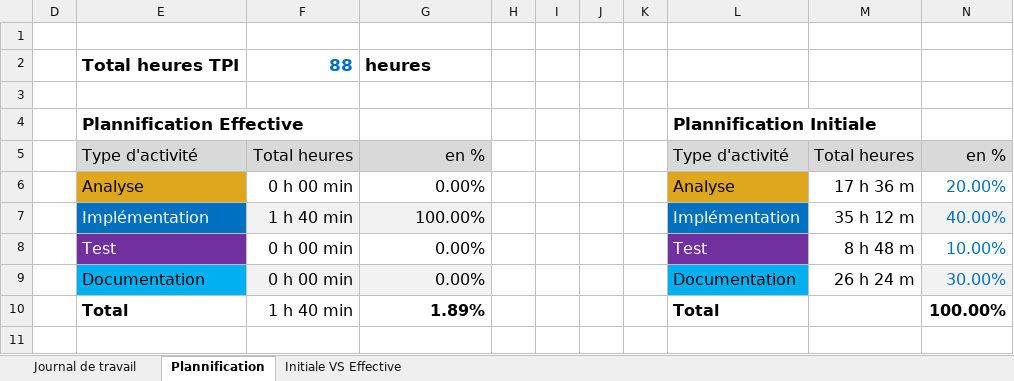
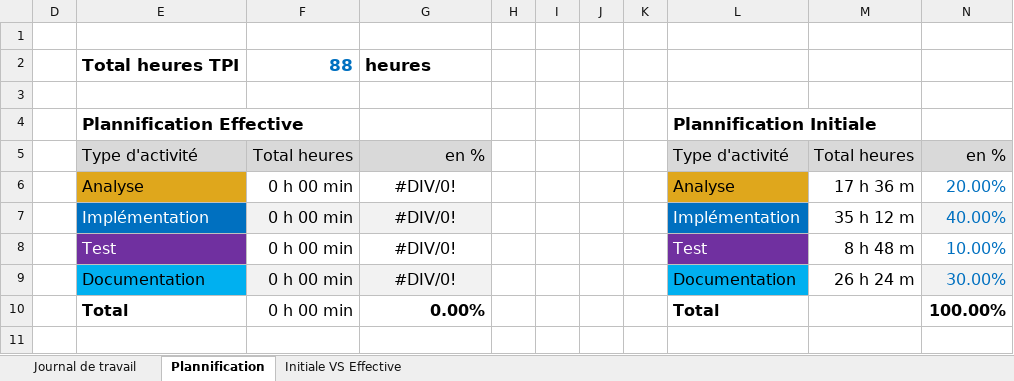
Before and after one commit to RyanDPC/Vanguard-Fighter-s, an Excel workbook: Doc/JDT/Journal-de-Travail_NomPrénom_Model.xlsx, sheet Plannification, drawn as a sheet; values as stored, in another font and other column widths than the file's, no borders; charts and pictures not drawn; the diff names each change by its address in the sheet, - before the commit and + after, or states it on an @@ line.

```diff
--- a/Doc/JDT/Journal-de-Travail_NomPrénom_Model.xlsx (sheet Plannification)
+++ b/Doc/JDT/Journal-de-Travail_NomPrénom_Model.xlsx (sheet Plannification)
-G6: 0.00%
+G6: #DIV/0!
-G6:G9 alignment: right
+G6:G9 alignment: center
-F7: 1 h 40 min
+F7: 0 h 00 min
-G7: 100.00%
+G7: #DIV/0!
-G8:G9: 0.00%
+G8:G9: #DIV/0!
-F10: 1 h 40 min
+F10: 0 h 00 min
-G10: 1.89%
+G10: 0.00%
```
Also changed, not shown: sheet Journal de travail, hidden cells, charts or pictures, 6 other files.
